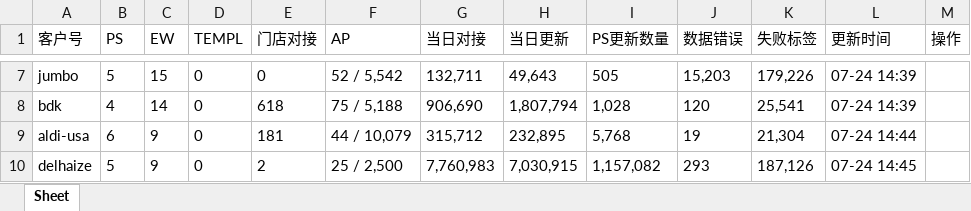
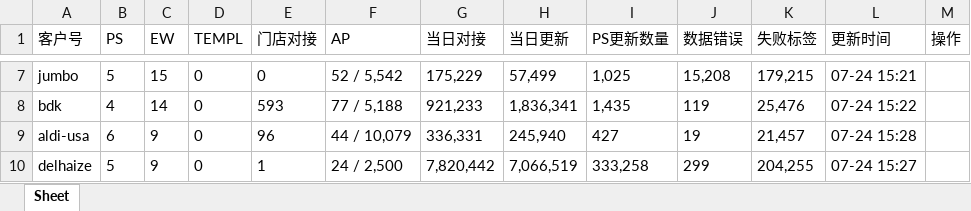
Before and after one commit to Sevenjustin21/hanshow_health, an Excel workbook: output/health_table.xlsx, sheet Sheet, drawn as a sheet; only a part is shown, gaps mark what is left out; values as stored, in another font and other column widths than the file's, no borders; the diff covers the shown part only; the diff names each change by its address in the sheet, - before the commit and + after, or states it on an @@ line.

```diff
--- a/output/health_table.xlsx (sheet Sheet)
+++ b/output/health_table.xlsx (sheet Sheet)
-G7 (当日对接): 132,711
+G7 (当日对接): 175,229
-H7 (当日更新): 49,643
+H7 (当日更新): 57,499
-I7 (PS更新数量): 505
+I7 (PS更新数量): 1,025
-J7 (数据错误): 15,203
+J7 (数据错误): 15,208
-K7 (失败标签): 179,226
+K7 (失败标签): 179,215
-L7 (更新时间): 07-24 14:39
+L7 (更新时间): 07-24 15:21
-E8 (门店对接): 618
+E8 (门店对接): 593
-F8 (AP): 75 / 5,188
+F8 (AP): 77 / 5,188
-G8 (当日对接): 906,690
+G8 (当日对接): 921,233
-H8 (当日更新): 1,807,794
+H8 (当日更新): 1,836,341
-I8 (PS更新数量): 1,028
+I8 (PS更新数量): 1,435
-J8 (数据错误): 120
+J8 (数据错误): 119
-K8 (失败标签): 25,541
+K8 (失败标签): 25,476
-L8 (更新时间): 07-24 14:39
+L8 (更新时间): 07-24 15:22
-E9 (门店对接): 181
+E9 (门店对接): 96
-G9 (当日对接): 315,712
+G9 (当日对接): 336,331
-H9 (当日更新): 232,895
+H9 (当日更新): 245,940
-I9 (PS更新数量): 5,768
+I9 (PS更新数量): 427
-K9 (失败标签): 21,304
+K9 (失败标签): 21,457
-L9 (更新时间): 07-24 14:44
+L9 (更新时间): 07-24 15:28
-E10 (门店对接): 2
+E10 (门店对接): 1
-F10 (AP): 25 / 2,500
+F10 (AP): 24 / 2,500
-G10 (当日对接): 7,760,983
+G10 (当日对接): 7,820,442
-H10 (当日更新): 7,030,915
+H10 (当日更新): 7,066,519
-I10 (PS更新数量): 1,157,082
+I10 (PS更新数量): 333,258
-J10 (数据错误): 293
+J10 (数据错误): 299
-K10 (失败标签): 187,126
+K10 (失败标签): 204,255
-L10 (更新时间): 07-24 14:45
+L10 (更新时间): 07-24 15:27
```
Also changed, not shown: 1 added row, 1 removed row and 143 edited cells elsewhere in this sheet, 3 other files.
